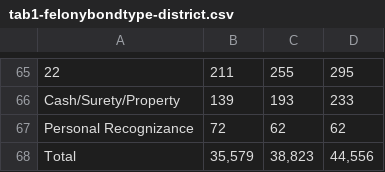
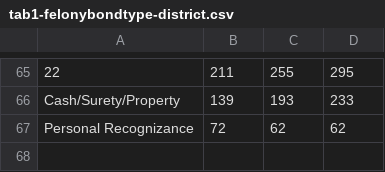
Before and after one commit to Data4Democracy/incarceration-trends, a CSV file: Colorado_ACLU/4-money-bail-analysis/repweissman-data/tab1-felonybondtype-district.csv, drawn as a sheet; only a part is shown, gaps mark what is left out; the diff names each change by its address in the sheet, - before the commit and + after, or states it on an @@ line.

```diff
--- a/Colorado_ACLU/4-money-bail-analysis/repweissman-data/tab1-felonybondtype-district.csv
+++ b/Colorado_ACLU/4-money-bail-analysis/repweissman-data/tab1-felonybondtype-district.csv
-row 68: Total | 35,579 | 38,823 | 44,556
```
Also changed, not shown: Colorado_ACLU/4-money-bail-analysis/repweissman-data/tab3-misdemeanorbondtype-county.csv, Colorado_ACLU/4-money-bail-analysis/repweissman-data/tab3-misdemeanorbondtype-district.csv, 2 other files.
